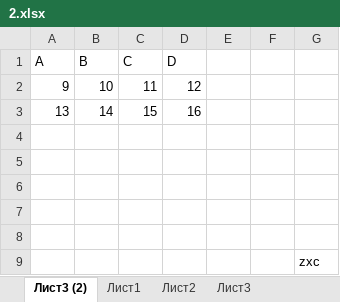
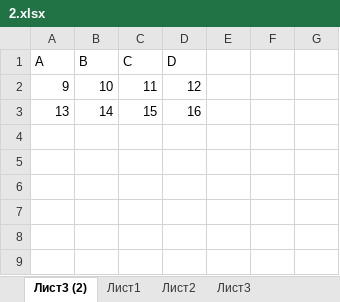
Before and after one commit to DSTsvetkov1972/CONCAT_YOUR_EXCELS, an Excel workbook: Исходники/2.xlsx, sheet Лист3 (2), drawn as a sheet; values as stored, in another font and other column widths than the file's, no borders; the diff names each change by its address in the sheet, - before the commit and + after, or states it on an @@ line.

```diff
--- a/Исходники/2.xlsx (sheet Лист3 (2))
+++ b/Исходники/2.xlsx (sheet Лист3 (2))
-row 4: (empty)
-row 5: (empty)
-row 6: (empty)
-row 7: (empty)
-row 8: (empty)
-row 9:  |  |  |  |  |  | zxc
```
Also changed, not shown: .headers.xlsx, .sheets.xlsx, 10 other files.
